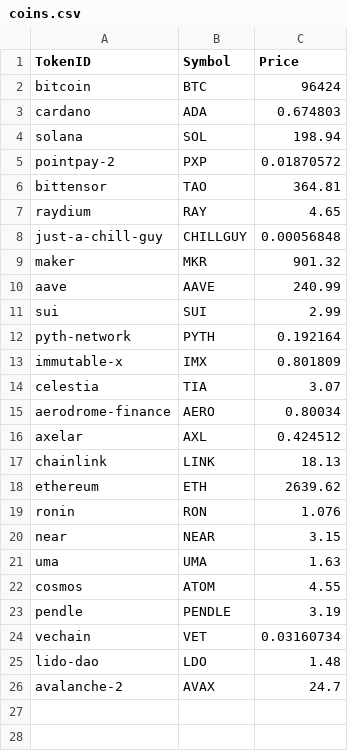
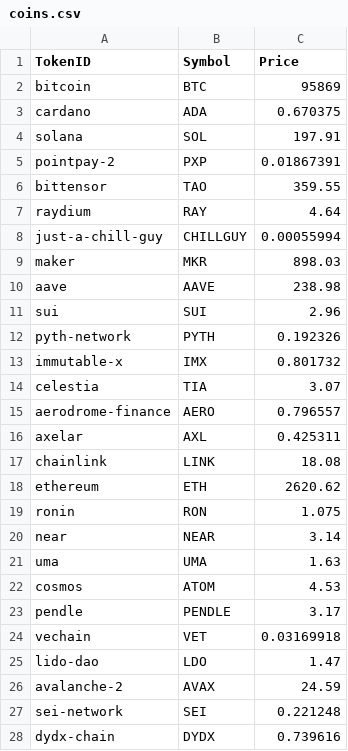
Before and after one commit to jandelima/crypto-prices-coingecko, a CSV file: coins.csv, drawn as a sheet; only a part is shown; the diff covers the shown part only.

Commit message:
updating coin list

```diff
--- a/coins.csv
+++ b/coins.csv
@@ -1,26 +1,28 @@
 TokenID|Symbol|Price
-bitcoin|BTC|96424
-cardano|ADA|0.674803
-solana|SOL|198.94
-pointpay-2|PXP|0.01870572
-bittensor|TAO|364.81
-raydium|RAY|4.65
-just-a-chill-guy|CHILLGUY|0.00056848
-maker|MKR|901.32
-aave|AAVE|240.99
-sui|SUI|2.99
-pyth-network|PYTH|0.192164
-immutable-x|IMX|0.801809
+bitcoin|BTC|95869
+cardano|ADA|0.670375
+solana|SOL|197.91
+pointpay-2|PXP|0.01867391
+bittensor|TAO|359.55
+raydium|RAY|4.64
+just-a-chill-guy|CHILLGUY|0.00055994
+maker|MKR|898.03
+aave|AAVE|238.98
+sui|SUI|2.96
+pyth-network|PYTH|0.192326
+immutable-x|IMX|0.801732
 celestia|TIA|3.07
-aerodrome-finance|AERO|0.80034
-axelar|AXL|0.424512
-chainlink|LINK|18.13
-ethereum|ETH|2639.62
-ronin|RON|1.076
-near|NEAR|3.15
+aerodrome-finance|AERO|0.796557
+axelar|AXL|0.425311
+chainlink|LINK|18.08
+ethereum|ETH|2620.62
+ronin|RON|1.075
+near|NEAR|3.14
 uma|UMA|1.63
-cosmos|ATOM|4.55
-pendle|PENDLE|3.19
-vechain|VET|0.03160734
-lido-dao|LDO|1.48
-avalanche-2|AVAX|24.7
+cosmos|ATOM|4.53
+pendle|PENDLE|3.17
+vechain|VET|0.03169918
+lido-dao|LDO|1.47
+avalanche-2|AVAX|24.59
+sei-network|SEI|0.221248
+dydx-chain|DYDX|0.739616
```
Also changed, not shown: 6 added rows elsewhere in this file.
